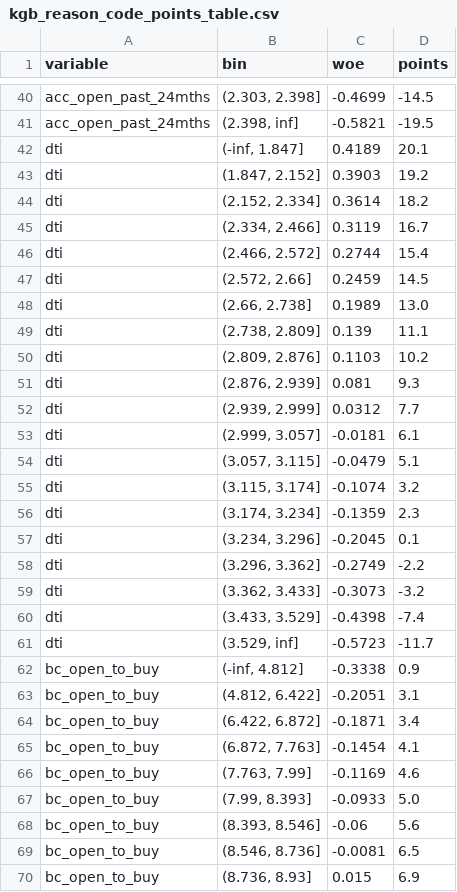
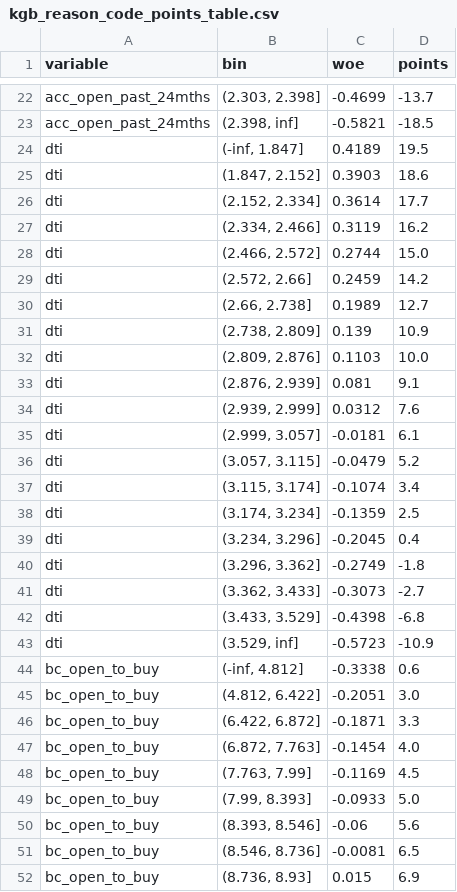
Before and after one commit to deveshusg/credit-risk-portfolio, a CSV file: phase1_pd_modeling/01_lendingclub/data/04_assets/tables/kgb_reason_code_points_table.csv, drawn as a sheet; only a part is shown, gaps mark what is left out; addresses are those after the commit; the diff covers the shown part only; the diff names each change by its address in the sheet, - before the commit and + after, or states it on an @@ line.

```diff
--- a/phase1_pd_modeling/01_lendingclub/data/04_assets/tables/kgb_reason_code_points_table.csv
+++ b/phase1_pd_modeling/01_lendingclub/data/04_assets/tables/kgb_reason_code_points_table.csv
-D22 (points): -14.5
+D22 (points): -13.7
-D23 (points): -19.5
+D23 (points): -18.5
-D24 (points): 20.1
+D24 (points): 19.5
-D25 (points): 19.2
+D25 (points): 18.6
-D26 (points): 18.2
+D26 (points): 17.7
-D27 (points): 16.7
+D27 (points): 16.2
-D28 (points): 15.4
+D28 (points): 15.0
-D29 (points): 14.5
+D29 (points): 14.2
-D30 (points): 13.0
+D30 (points): 12.7
-D31 (points): 11.1
+D31 (points): 10.9
-D32 (points): 10.2
+D32 (points): 10.0
-D33 (points): 9.3
+D33 (points): 9.1
-D34 (points): 7.7
+D34 (points): 7.6
-D36 (points): 5.1
+D36 (points): 5.2
-D37 (points): 3.2
+D37 (points): 3.4
-D38 (points): 2.3
+D38 (points): 2.5
-D39 (points): 0.1
+D39 (points): 0.4
-D40 (points): -2.2
+D40 (points): -1.8
-D41 (points): -3.2
+D41 (points): -2.7
-D42 (points): -7.4
+D42 (points): -6.8
-D43 (points): -11.7
+D43 (points): -10.9
-D44 (points): 0.9
+D44 (points): 0.6
-D45 (points): 3.1
+D45 (points): 3.0
-D46 (points): 3.4
+D46 (points): 3.3
-D47 (points): 4.1
+D47 (points): 4.0
-D48 (points): 4.6
+D48 (points): 4.5
```
Also changed, not shown: 7 added rows, 18 removed rows and 68 edited cells elsewhere in this file, phase1_pd_modeling/01_lendingclub/data/04_assets/tables/kgb_baseline_results.csv, phase1_pd_modeling/01_lendingclub/data/04_assets/tables/kgb_coefficients.csv, 9 other files.
